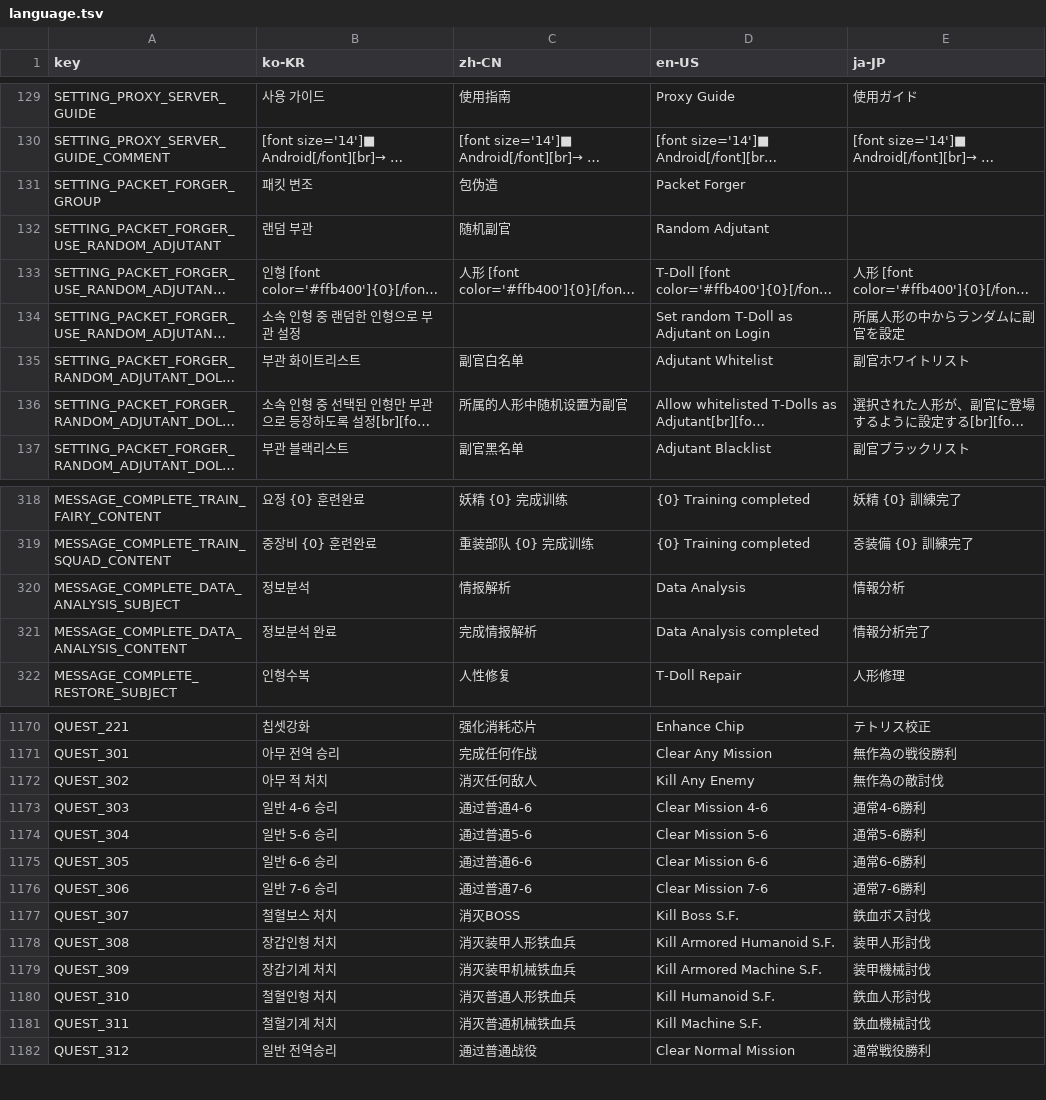
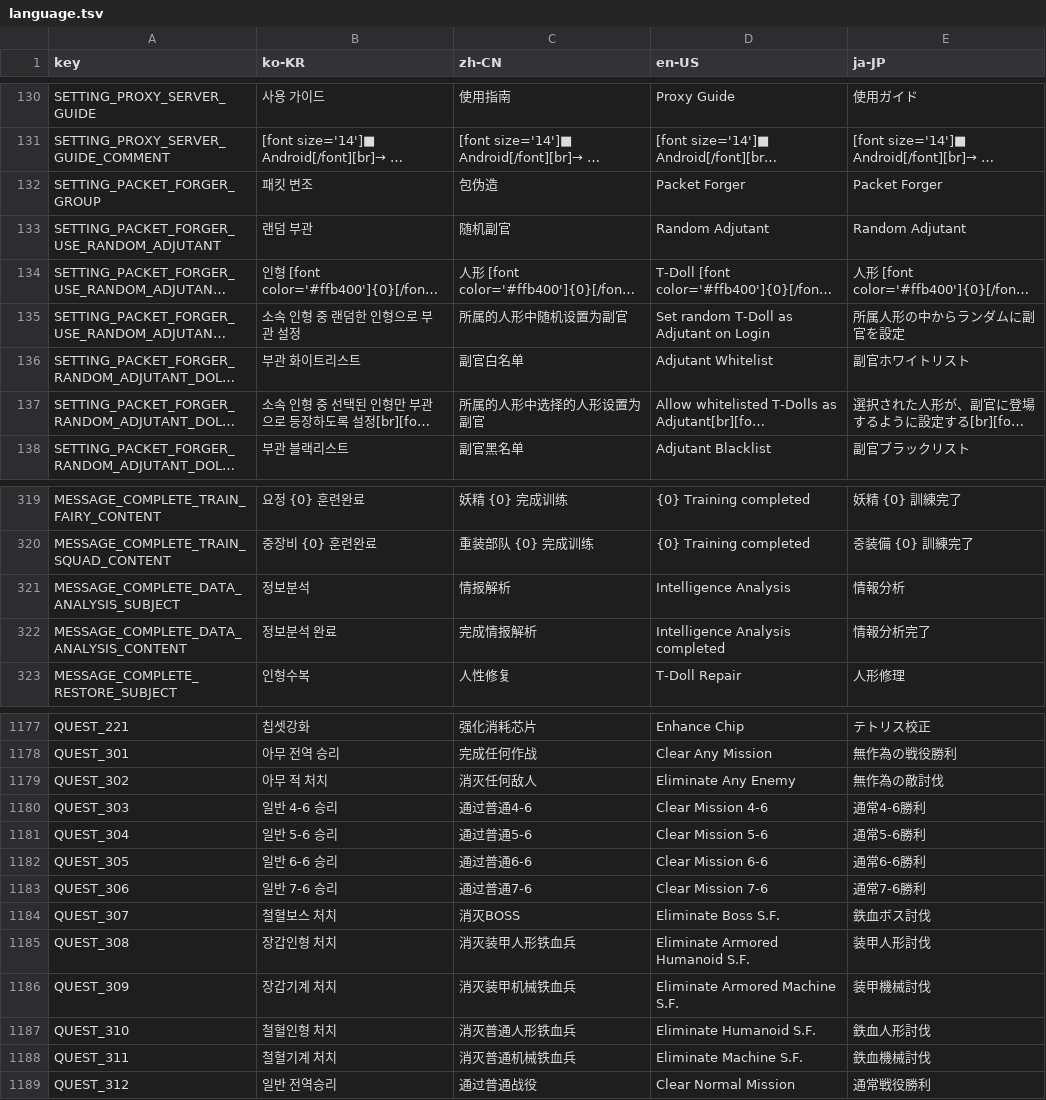
Before and after one commit to kchang06/GFAlarm, a TSV file: GFAlarm/Resource/language.tsv, drawn as a sheet; only a part is shown, gaps mark what is left out; long unchanged cells end in …; addresses are those after the commit; the diff covers the shown part only; the diff names each change by its address in the sheet, - before the commit and + after, or states it on an @@ line.

```diff
--- a/GFAlarm/Resource/language.tsv
+++ b/GFAlarm/Resource/language.tsv
-E132 (ja-JP): (empty)
+E132 (ja-JP): Packet Forger
-E133 (ja-JP): (empty)
+E133 (ja-JP): Random Adjutant
-C135 (zh-CN): (empty)
+C135 (zh-CN): 所属的人形中随机设置为副官
-C137 (zh-CN): 所属的人形中随机设置为副官
+C137 (zh-CN): 所属的人形中选择的人形设置为副官
-D321 (en-US): Data Analysis
+D321 (en-US): Intelligence Analysis
-D322 (en-US): Data Analysis completed
+D322 (en-US): Intelligence Analysis completed
-D1179 (en-US): Kill Any Enemy
+D1179 (en-US): Eliminate Any Enemy
-D1184 (en-US): Kill Boss S.F.
+D1184 (en-US): Eliminate Boss S.F.
-D1185 (en-US): Kill Armored Humanoid S.F.
+D1185 (en-US): Eliminate Armored Humanoid S.F.
-D1186 (en-US): Kill Armored Machine S.F.
+D1186 (en-US): Eliminate Armored Machine S.F.
-D1187 (en-US): Kill Humanoid S.F.
+D1187 (en-US): Eliminate Humanoid S.F.
-D1188 (en-US): Kill Machine S.F.
+D1188 (en-US): Eliminate Machine S.F.
```
Also changed, not shown: 7 added rows and 33 edited cells elsewhere in this file, 4 other files.
